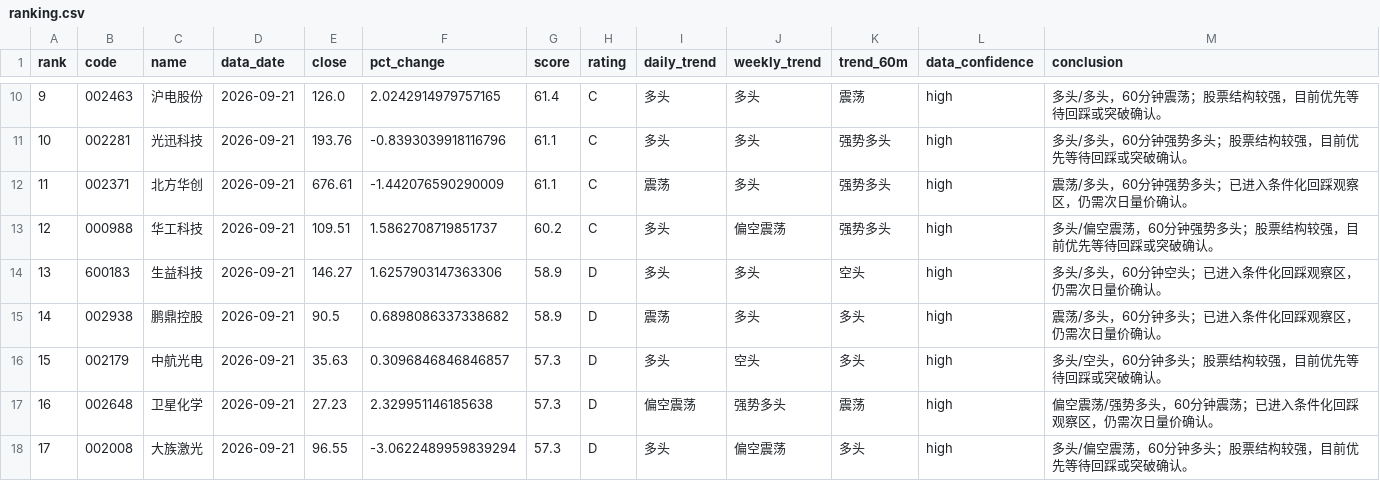
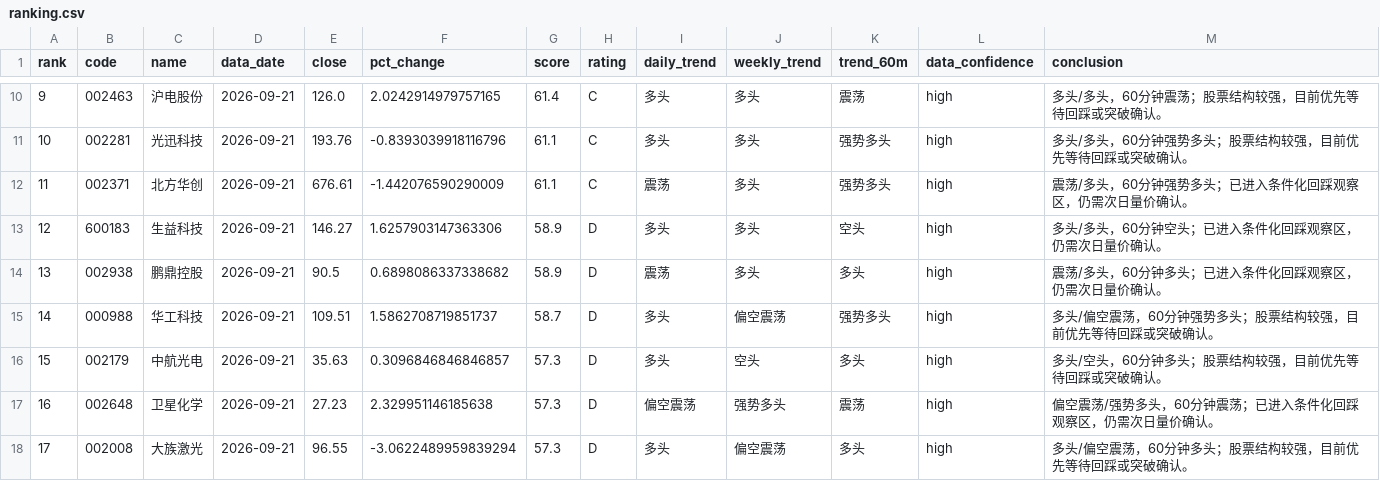
Before and after one commit to jjjbhbk582-hub/daily_stock_analysis, a CSV file: close_review_engine/data/processed/2026-09-21/ranking.csv, drawn as a sheet; only a part is shown, gaps mark what is left out; removed rows and columns are numbered as before the commit, all else as after; the diff names each change by its address in the sheet, - before the commit and + after, or states it on an @@ line.

```diff
--- a/close_review_engine/data/processed/2026-09-21/ranking.csv
+++ b/close_review_engine/data/processed/2026-09-21/ranking.csv
-row 13: 12 | 000988 | 华工科技 | 2026-09-21 | 109.51 | 1.5862708719851737 | 60.2 | C | 多头 | 偏空震荡 | 强势多头 | high | 多头/偏空震荡，60分钟强势多头；股票结构较强，目前优先等待回踩或突破确认。
@@ column A (rank) renumbered between rows 13 and 14 @@
+row 15: 14 | 000988 | 华工科技 | 2026-09-21 | 109.51 | 1.5862708719851737 | 58.7 | D | 多头 | 偏空震荡 | 强势多头 | high | 多头/偏空震荡，60分钟强势多头；股票结构较强，目前优先等待回踩或突破确认。
```
Also changed, not shown: 4 other files.
